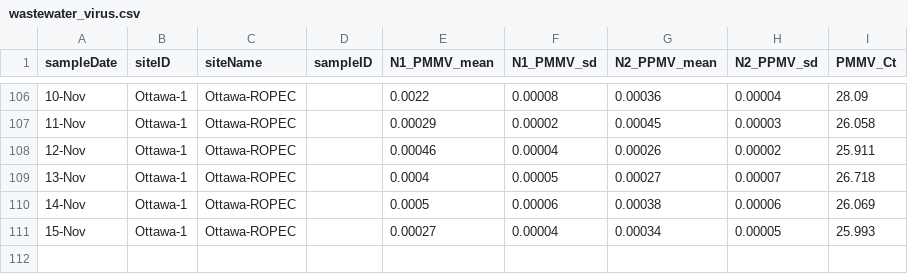
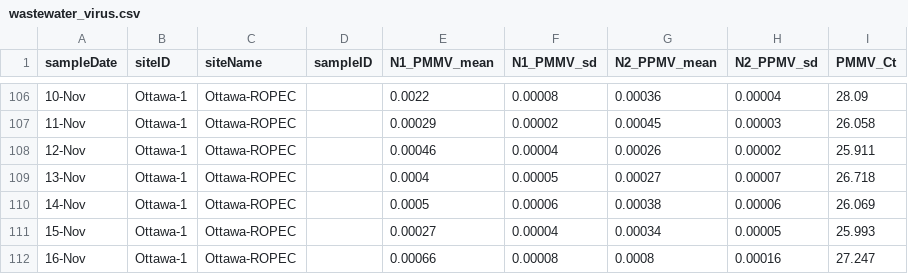
Before and after one commit to Big-Life-Lab/PHES-ODM, a CSV file: data/wastewater_virus.csv, drawn as a sheet; only a part is shown, gaps mark what is left out.

Commit message:
[Feature] update ww data

```diff
--- a/data/wastewater_virus.csv
+++ b/data/wastewater_virus.csv
@@ -111 +111,2 @@ sampleDate,siteID,siteName,sampleID,N1_PMMV_mean,N1_PMMV_sd,N2_PPMV_mean,N2_PPMV
 15-Nov,Ottawa-1,Ottawa-ROPEC,,0.00027,0.00004,0.00034,0.00005,25.993
+16-Nov,Ottawa-1,Ottawa-ROPEC,,0.00066,0.00008,0.0008,0.00016,27.247
```
